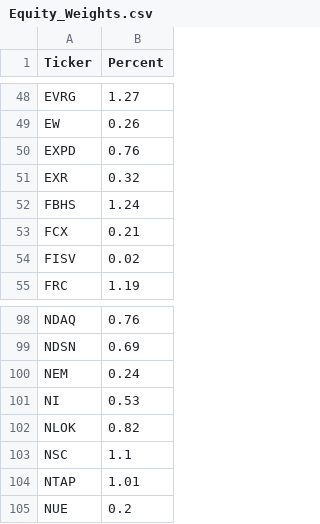
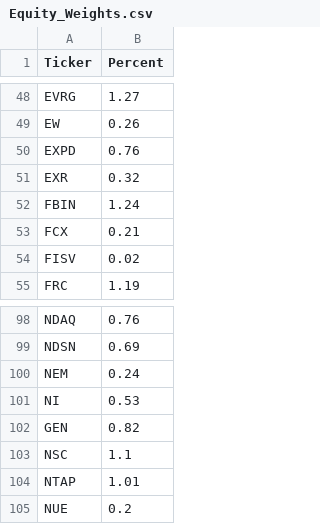
Before and after one commit to EarthQuakeFinance/Portfolio_rebal, a CSV file: Equity_Weights.csv, drawn as a sheet; only a part is shown, gaps mark what is left out.

Commit message:
Update Equity_Weights.csv

```diff
--- a/Equity_Weights.csv
+++ b/Equity_Weights.csv
@@ -51,3 +51,3 @@ EXPD,0.76
 EXR,0.32
-FBHS,1.24
+FBIN,1.24
 FCX,0.21
@@ -101,3 +101,3 @@ NEM,0.24
 NI,0.53
-NLOK,0.82
+GEN,0.82
 NSC,1.1
```
